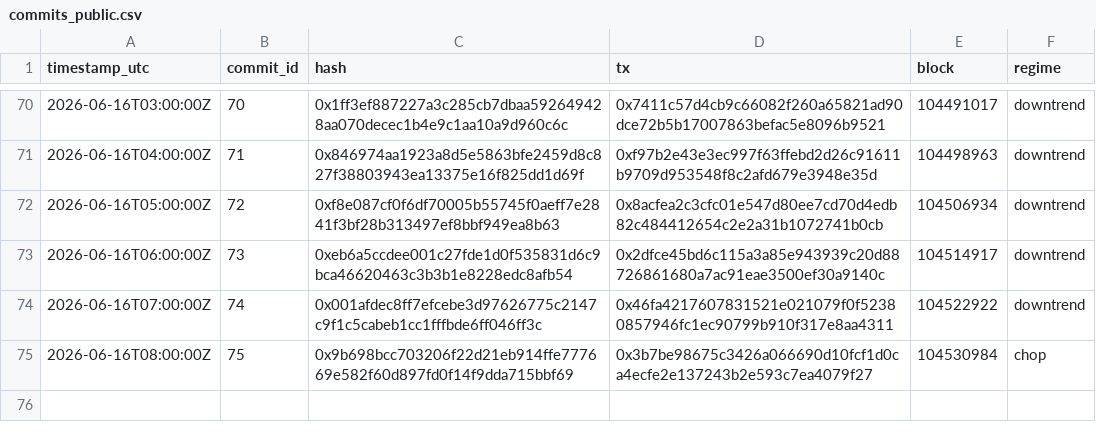
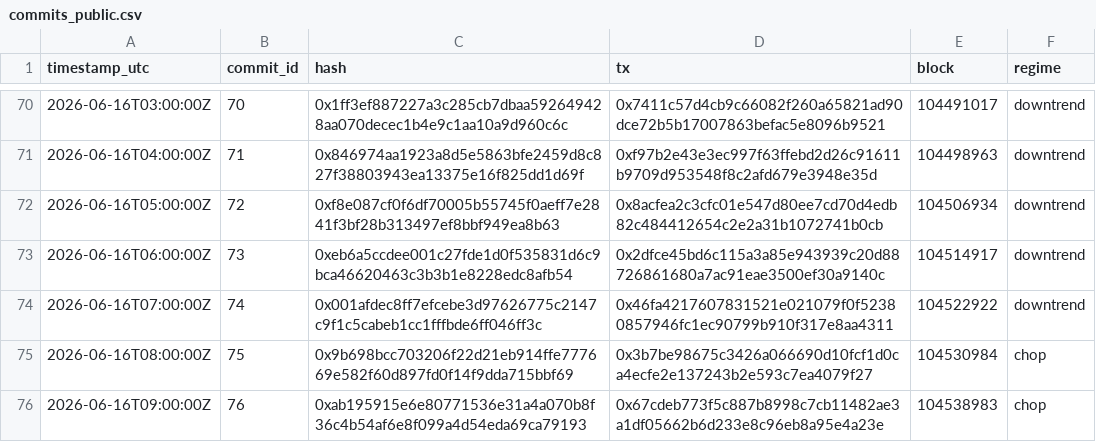
Before and after one commit to holybunnie/regime-pilot, a CSV file: attest/commits_public.csv, drawn as a sheet; only a part is shown, gaps mark what is left out; the diff names each change by its address in the sheet, - before the commit and + after, or states it on an @@ line.

Commit message:
Record hourly attestation 2026-06-16T09:03Z

```diff
--- a/attest/commits_public.csv
+++ b/attest/commits_public.csv
+row 76: 2026-06-16T09:00:00Z | 76 | 0xab195915e6e80771536e31a4a070b8f36c4b54af6e8f099a4d54eda69ca79193 | 0x67cdeb773f5c887b8998c7cb11482ae3a1df05662b6d233e8c96eb8a95e4a23e | 104538983 | chop
```
Also changed, not shown: 1 other file.
